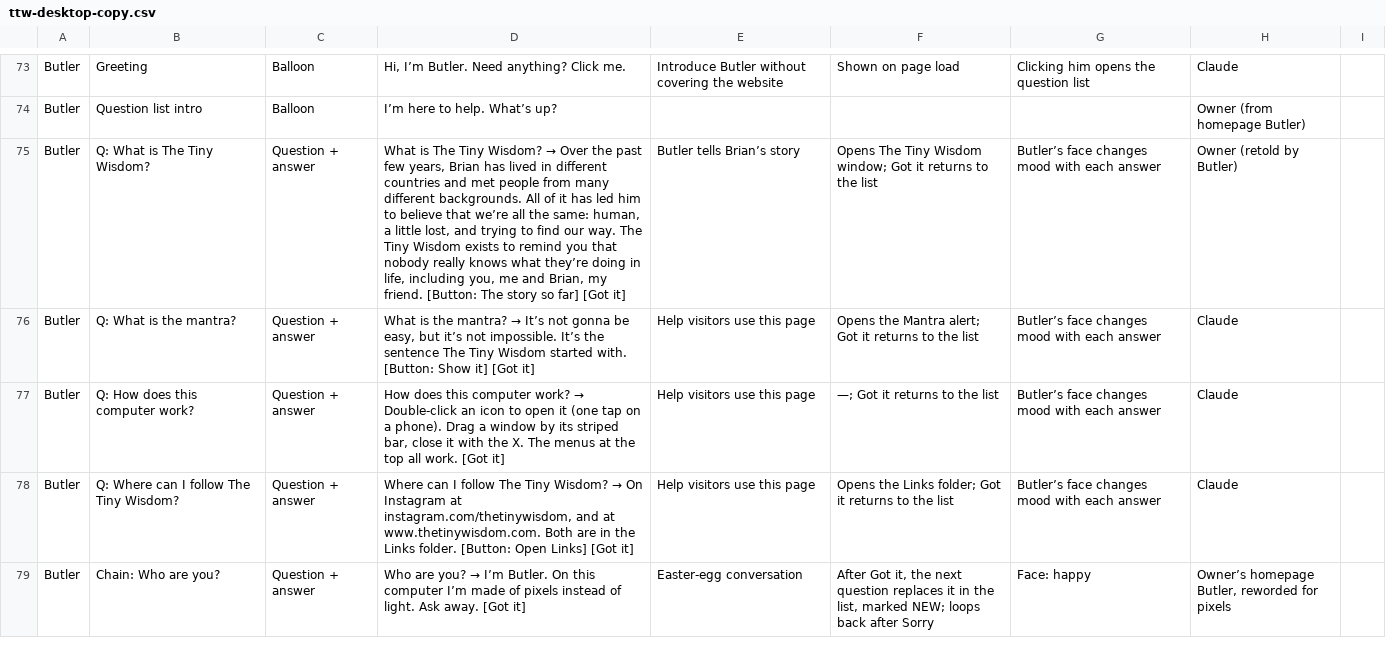
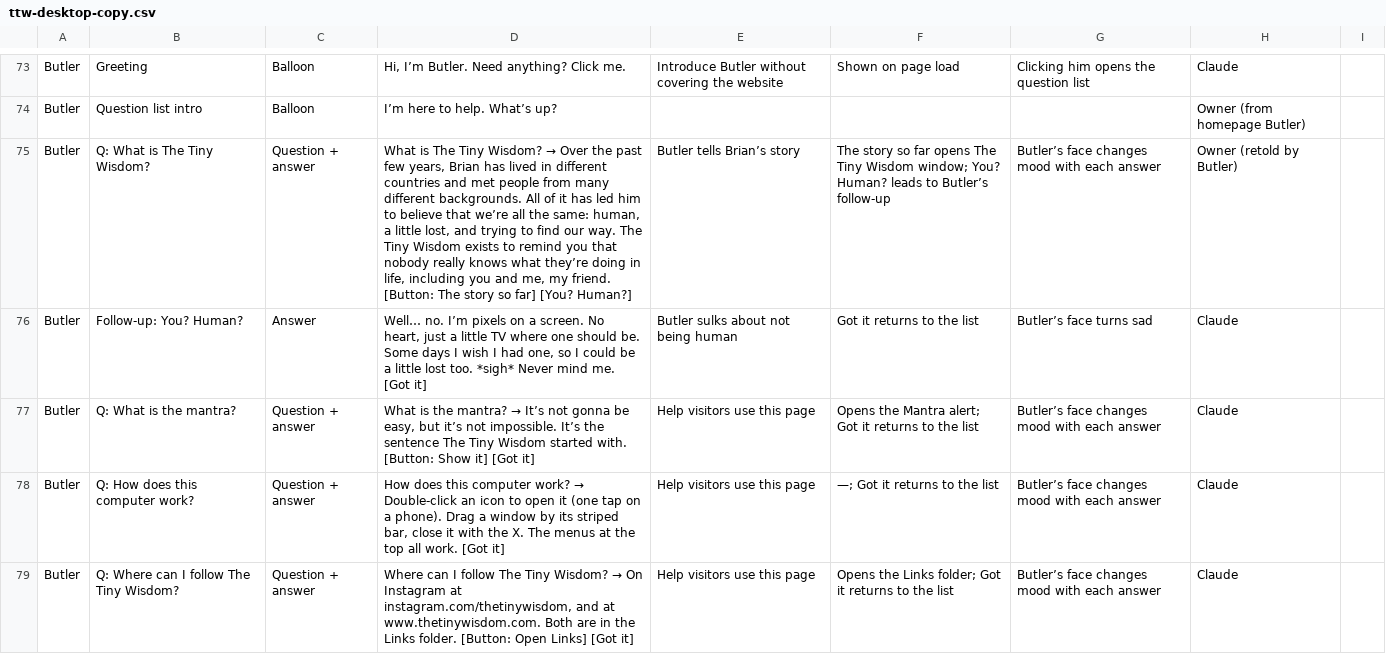
Before and after one commit to thetinywisdom/briandi.to, a CSV file: design/ttw-desktop-copy.csv, drawn as a sheet; only a part is shown, gaps mark what is left out; the shorter side is filled out with more unchanged rows; the diff names each change by its address in the sheet, - before the commit and + after, or states it on an @@ line.

```diff
--- a/design/ttw-desktop-copy.csv
+++ b/design/ttw-desktop-copy.csv
-D75: …life, including you, me and Brian, my friend. [Button: The story so far] [Got it]
+D75: …life, including you and me, my friend. [Button: The story so far] [You? Human?]
-F75: Opens The Tiny Wisdom window; Got it returns to the list
+F75: The story so far opens The Tiny Wisdom window; You? Human? leads to Butler’s follow-up
+row 76: Butler | Follow-up: You? Human? | Answer | Well… no. I’m pixels on a screen. No heart, just a little TV where one should be. Some days I wish I had one, so I could be a little lost too. *sigh* Never mind me. [Got it] | Butler sulks about not being human | Got it returns to the list | Butler’s face turns sad | Claude
```
Also changed, not shown: 2 other files.
